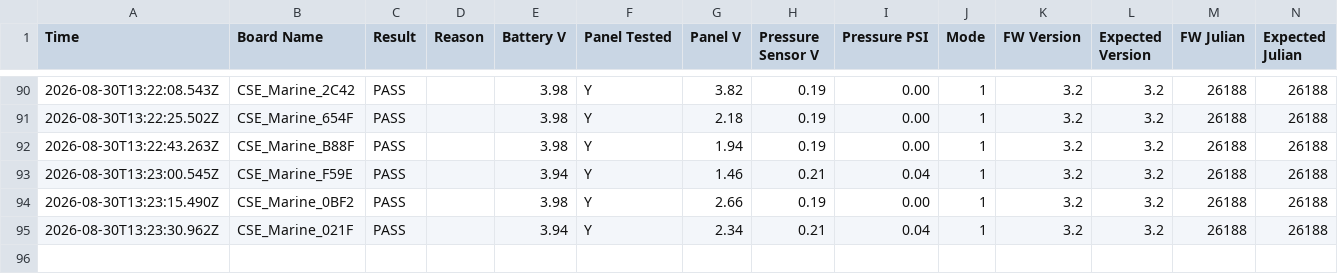
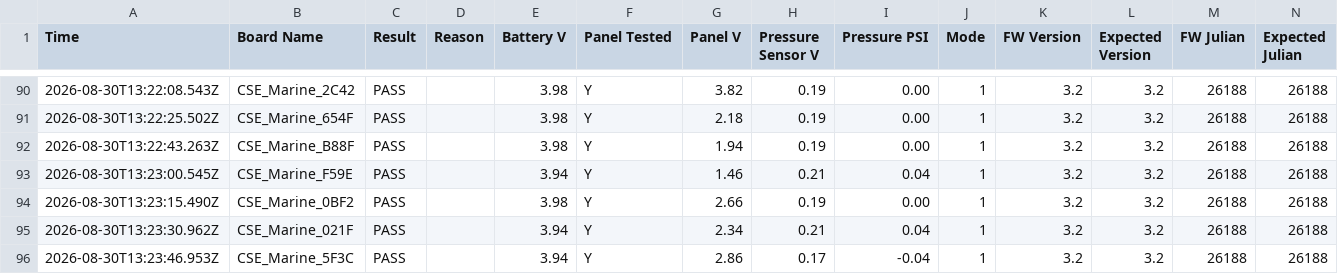
Before and after one commit to gmiedema-cse/Westshore-Testing-Log, a CSV file: test_log.csv, drawn as a sheet; only a part is shown, gaps mark what is left out.

Commit message:
Update test log (95 results)

```diff
--- a/test_log.csv
+++ b/test_log.csv
@@ -95 +95,2 @@ Time,Board Name,Result,Reason,Battery V,Panel Tested,Panel V,Pressure Sensor V,P
 2026-08-30T13:23:30.962Z,CSE_Marine_021F,PASS,,3.94,Y,2.34,0.21,0.04,1,3.2,3.2,26188,26188
+2026-08-30T13:23:46.953Z,CSE_Marine_5F3C,PASS,,3.94,Y,2.86,0.17,-0.04,1,3.2,3.2,26188,26188
```
